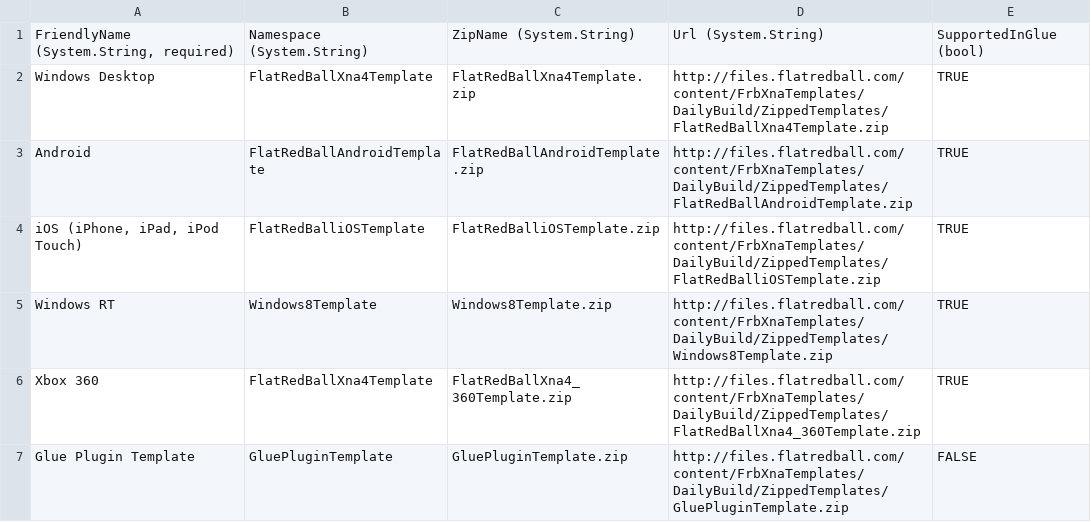
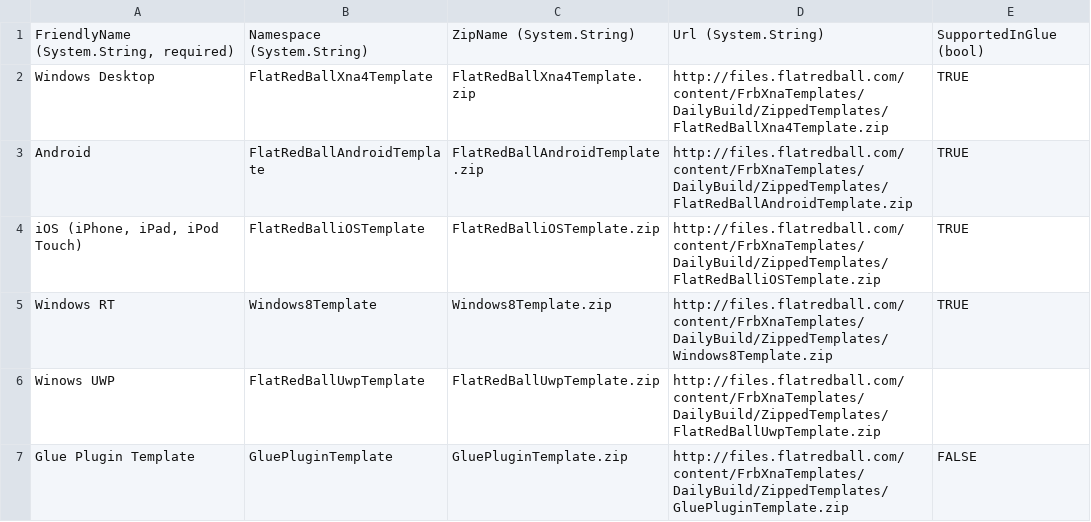
Before and after one commit to vchelaru/FlatRedBall, a CSV file: FRBDK/NewProjectCreator/NewProjectCreator/Content/EmptyTemplates.csv, drawn as a sheet.

Commit message:
Added UWP templates to new project creator.

```diff
--- a/FRBDK/NewProjectCreator/NewProjectCreator/Content/EmptyTemplates.csv
+++ b/FRBDK/NewProjectCreator/NewProjectCreator/Content/EmptyTemplates.csv
@@ -5,3 +5,3 @@ Android,FlatRedBallAndroidTemplate,FlatRedBallAndroidTemplate.zip,http://files.f
 Windows RT,Windows8Template,Windows8Template.zip,http://files.flatredball.com/content/FrbXnaTemplates/DailyBuild/ZippedTemplates/Windows8Template.zip,TRUE
-Xbox 360,FlatRedBallXna4Template,FlatRedBallXna4_360Template.zip,http://files.flatredball.com/content/FrbXnaTemplates/DailyBuild/ZippedTemplates/FlatRedBallXna4_360Template.zip,TRUE
+Winows UWP,FlatRedBallUwpTemplate,FlatRedBallUwpTemplate.zip,http://files.flatredball.com/content/FrbXnaTemplates/DailyBuild/ZippedTemplates/FlatRedBallUwpTemplate.zip,
 Glue Plugin Template,GluePluginTemplate,GluePluginTemplate.zip,http://files.flatredball.com/content/FrbXnaTemplates/DailyBuild/ZippedTemplates/GluePluginTemplate.zip,FALSE
```
Also changed, not shown: 2 other files.
